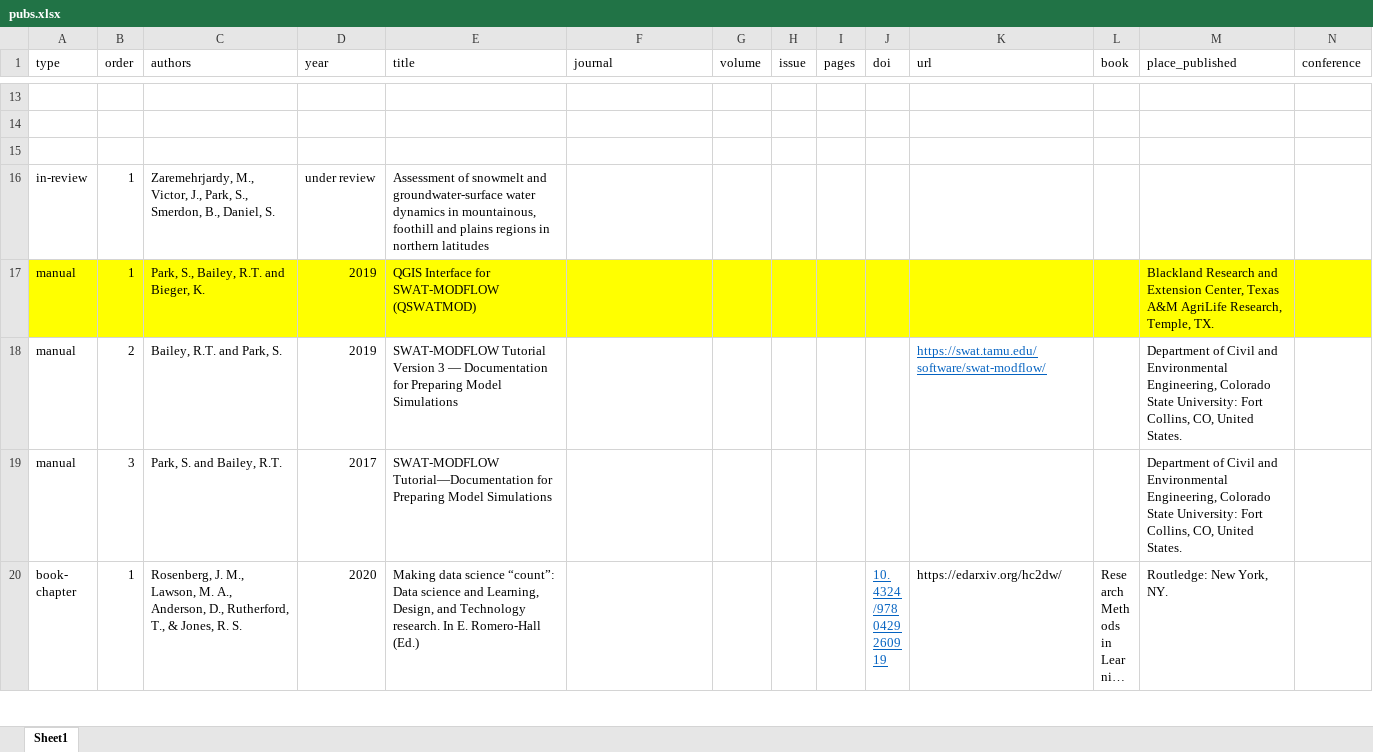
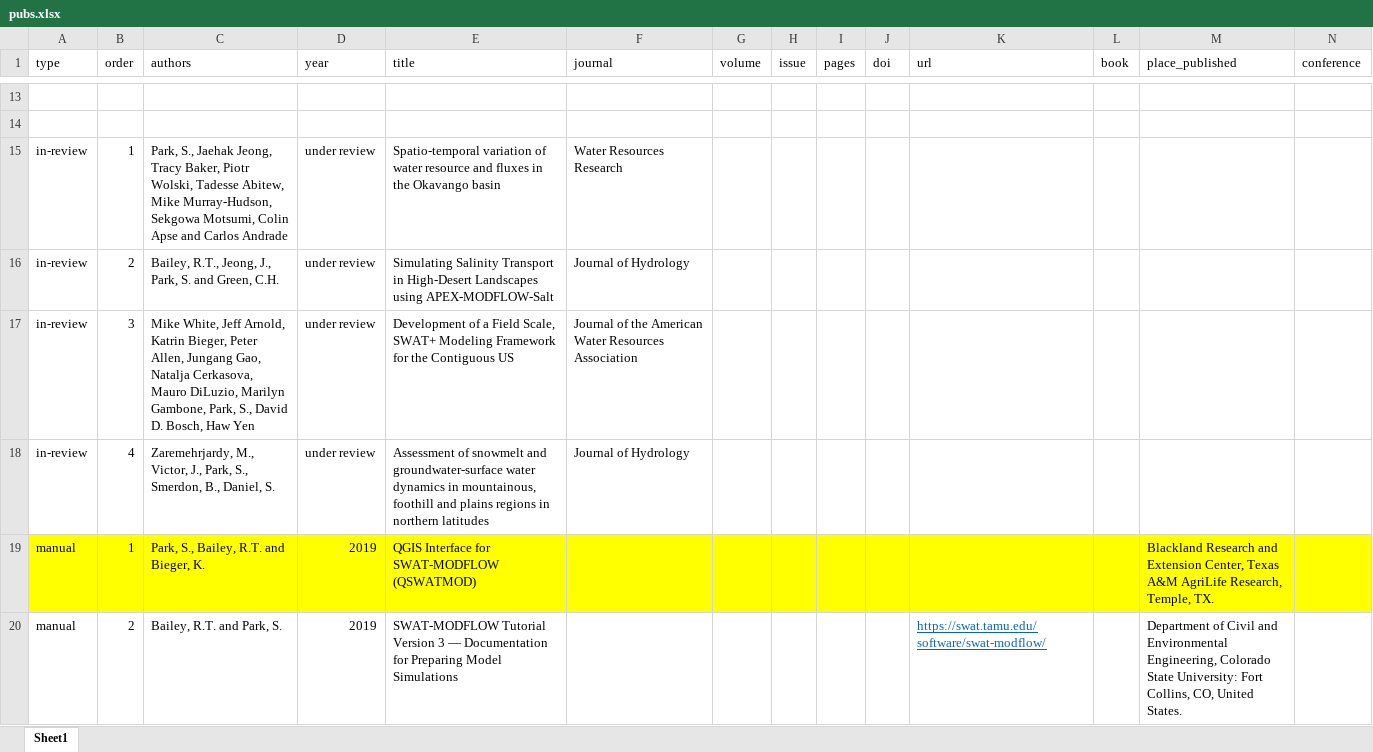
Before and after one commit to spark-brc/spark-brc.github.io, an Excel workbook: spark-cv/data/pubs.xlsx, sheet Sheet1, drawn as a sheet; only a part is shown, gaps mark what is left out; the shorter side is filled out with more unchanged rows; long unchanged cells end in …; values as stored, in another font and other column widths than the file's, no borders; addresses are those after the commit; rows hold the shown columns only; the diff names each change by its address in the sheet, - before the commit and + after, or states it on an @@ line.

```diff
--- a/spark-cv/data/pubs.xlsx (sheet Sheet1)
+++ b/spark-cv/data/pubs.xlsx (sheet Sheet1)
-row 15: (empty)
+row 15: in-review | 1 | Park, S., Jaehak Jeong, Tracy Baker, Piotr Wolski, Tadesse Abitew, Mike Murray-Hudson, Sekgowa Motsumi, Colin Apse and Carlos Andrade | under review | Spatio-temporal variation of water resource and fluxes in the Okavango basin | Water Resources Research
+row 16: in-review | 2 | Bailey, R.T., Jeong, J., Park, S. and Green, C.H. | under review | Simulating Salinity Transport in High-Desert Landscapes using APEX-MODFLOW-Salt | Journal of Hydrology
+row 17: in-review | 3 | Mike White, Jeff Arnold, Katrin Bieger, Peter Allen, Jungang Gao, Natalja Cerkasova, Mauro DiLuzio, Marilyn Gambone, Park, S., David D. Bosch, Haw Yen | under review | Development of a Field Scale, SWAT+ Modeling Framework for the Contiguous US | Journal of the American Water Resources Association
-B18 (order): 1
+B18 (order): 4
-F18 (journal): (empty)
+F18 (journal): Journal of Hydrology
```
Also changed, not shown: 37 other files.
